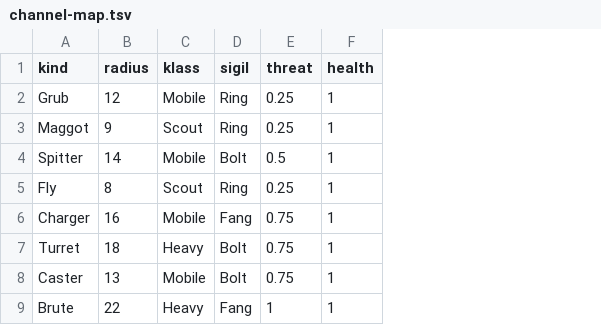
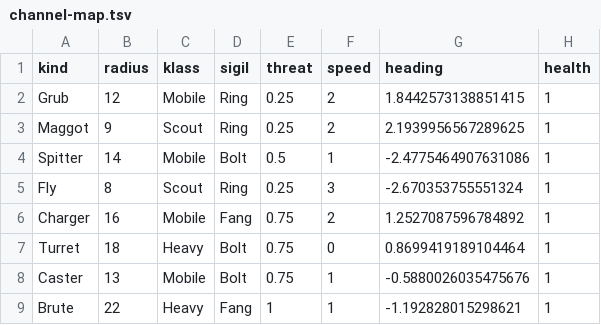
Before and after one commit to EHotwagner/rogue3, a TSV file: feedback/2026-08-01-Rogue3-7-assets/channel-map.tsv, drawn as a sheet; the diff names each change by its address in the sheet, - before the commit and + after, or states it on an @@ line.

```diff
--- a/feedback/2026-08-01-Rogue3-7-assets/channel-map.tsv
+++ b/feedback/2026-08-01-Rogue3-7-assets/channel-map.tsv
+column F (speed), rows 2-9: 2 | 2 | 1 | 3 | 2 | 0 | 1 | 1
+column G (heading), rows 2-9: 1.8442573138851415 | 2.1939956567289625 | -2.4775464907631086 | -2.670353755551324 | 1.2527087596784892 | 0.8699419189104464 | -0.5880026035475676 | -1.192828015298621
```
Also changed, not shown: 29 other files.
